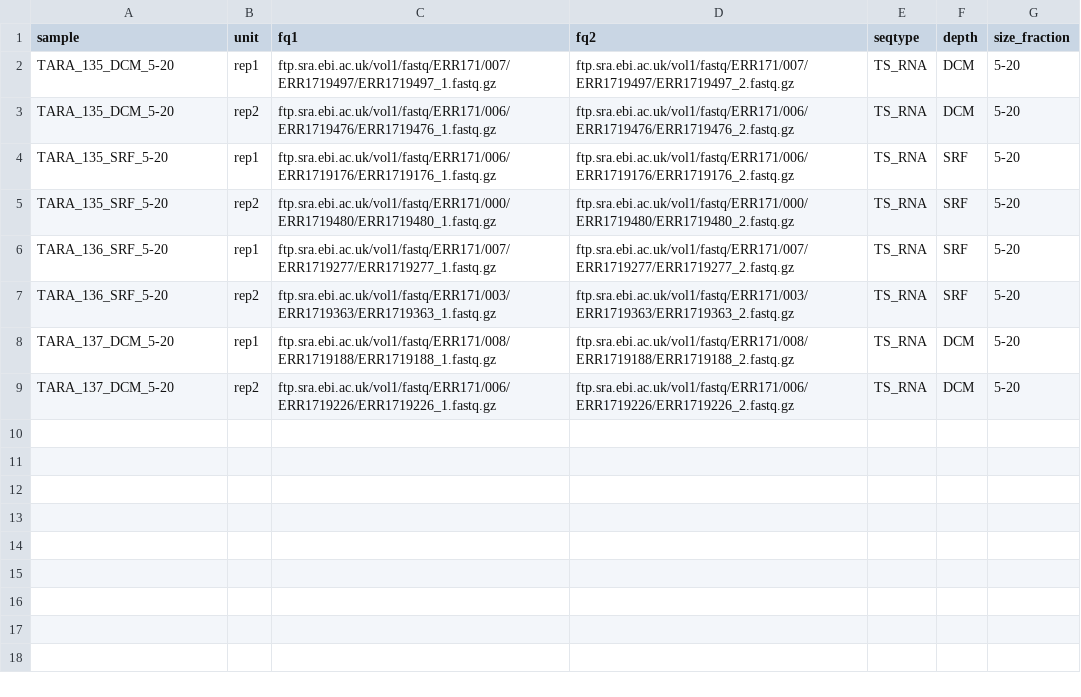
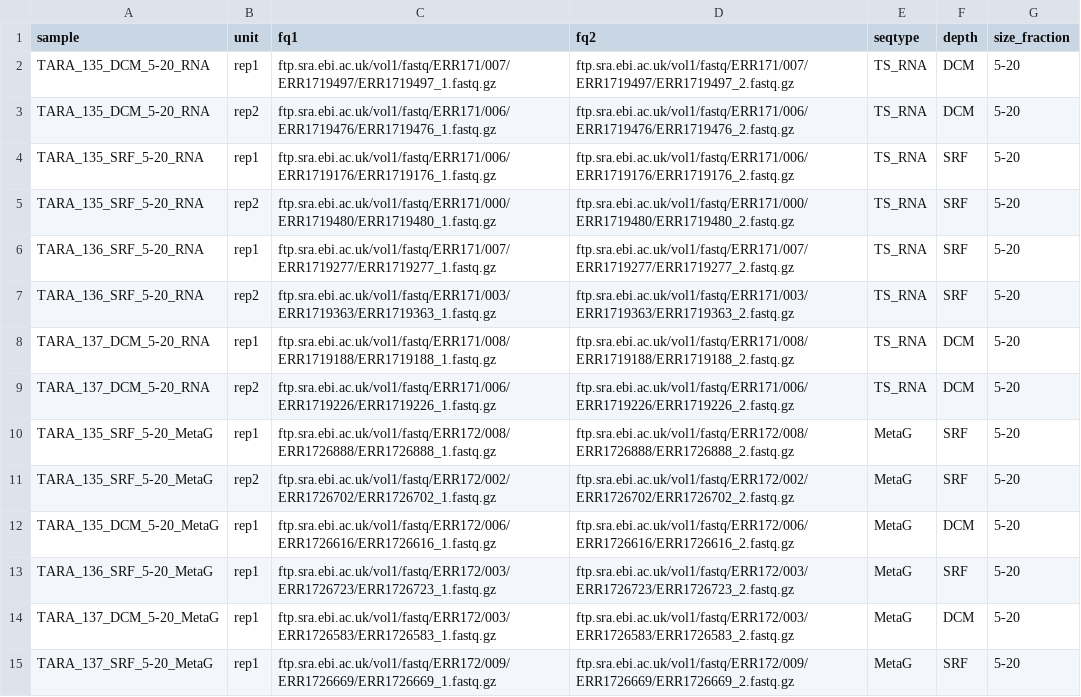
Before and after one commit to ngs-docs/2018-cicese-metatranscriptomics, a TSV file: tara_f5-20_samples.tsv, drawn as a sheet.

Commit message:
upd 5-20 sample info

```diff
--- a/tara_f5-20_samples.tsv
+++ b/tara_f5-20_samples.tsv
@@ -1,9 +1,15 @@
 sample	unit	fq1	fq2	seqtype	depth	size_fraction
-TARA_135_DCM_5-20	rep1	ftp.sra.ebi.ac.uk/vol1/fastq/ERR171/007/ERR1719497/ERR1719497_1.fastq.gz	ftp.sra.ebi.ac.uk/vol1/fastq/ERR171/007/ERR1719497/ERR1719497_2.fastq.gz	TS_RNA	DCM	5-20
-TARA_135_DCM_5-20	rep2	ftp.sra.ebi.ac.uk/vol1/fastq/ERR171/006/ERR1719476/ERR1719476_1.fastq.gz	ftp.sra.ebi.ac.uk/vol1/fastq/ERR171/006/ERR1719476/ERR1719476_2.fastq.gz	TS_RNA	DCM	5-20
-TARA_135_SRF_5-20	rep1	ftp.sra.ebi.ac.uk/vol1/fastq/ERR171/006/ERR1719176/ERR1719176_1.fastq.gz	ftp.sra.ebi.ac.uk/vol1/fastq/ERR171/006/ERR1719176/ERR1719176_2.fastq.gz	TS_RNA	SRF	5-20
-TARA_135_SRF_5-20	rep2	ftp.sra.ebi.ac.uk/vol1/fastq/ERR171/000/ERR1719480/ERR1719480_1.fastq.gz	ftp.sra.ebi.ac.uk/vol1/fastq/ERR171/000/ERR1719480/ERR1719480_2.fastq.gz	TS_RNA	SRF	5-20
-TARA_136_SRF_5-20	rep1	ftp.sra.ebi.ac.uk/vol1/fastq/ERR171/007/ERR1719277/ERR1719277_1.fastq.gz	ftp.sra.ebi.ac.uk/vol1/fastq/ERR171/007/ERR1719277/ERR1719277_2.fastq.gz	TS_RNA	SRF	5-20
-TARA_136_SRF_5-20	rep2	ftp.sra.ebi.ac.uk/vol1/fastq/ERR171/003/ERR1719363/ERR1719363_1.fastq.gz	ftp.sra.ebi.ac.uk/vol1/fastq/ERR171/003/ERR1719363/ERR1719363_2.fastq.gz	TS_RNA	SRF	5-20
-TARA_137_DCM_5-20	rep1	ftp.sra.ebi.ac.uk/vol1/fastq/ERR171/008/ERR1719188/ERR1719188_1.fastq.gz	ftp.sra.ebi.ac.uk/vol1/fastq/ERR171/008/ERR1719188/ERR1719188_2.fastq.gz	TS_RNA	DCM	5-20
-TARA_137_DCM_5-20	rep2	ftp.sra.ebi.ac.uk/vol1/fastq/ERR171/006/ERR1719226/ERR1719226_1.fastq.gz	ftp.sra.ebi.ac.uk/vol1/fastq/ERR171/006/ERR1719226/ERR1719226_2.fastq.gz	TS_RNA	DCM	5-20
+TARA_135_DCM_5-20_RNA	rep1	ftp.sra.ebi.ac.uk/vol1/fastq/ERR171/007/ERR1719497/ERR1719497_1.fastq.gz	ftp.sra.ebi.ac.uk/vol1/fastq/ERR171/007/ERR1719497/ERR1719497_2.fastq.gz	TS_RNA	DCM	5-20
+TARA_135_DCM_5-20_RNA	rep2	ftp.sra.ebi.ac.uk/vol1/fastq/ERR171/006/ERR1719476/ERR1719476_1.fastq.gz	ftp.sra.ebi.ac.uk/vol1/fastq/ERR171/006/ERR1719476/ERR1719476_2.fastq.gz	TS_RNA	DCM	5-20
+TARA_135_SRF_5-20_RNA	rep1	ftp.sra.ebi.ac.uk/vol1/fastq/ERR171/006/ERR1719176/ERR1719176_1.fastq.gz	ftp.sra.ebi.ac.uk/vol1/fastq/ERR171/006/ERR1719176/ERR1719176_2.fastq.gz	TS_RNA	SRF	5-20
+TARA_135_SRF_5-20_RNA	rep2	ftp.sra.ebi.ac.uk/vol1/fastq/ERR171/000/ERR1719480/ERR1719480_1.fastq.gz	ftp.sra.ebi.ac.uk/vol1/fastq/ERR171/000/ERR1719480/ERR1719480_2.fastq.gz	TS_RNA	SRF	5-20
+TARA_136_SRF_5-20_RNA	rep1	ftp.sra.ebi.ac.uk/vol1/fastq/ERR171/007/ERR1719277/ERR1719277_1.fastq.gz	ftp.sra.ebi.ac.uk/vol1/fastq/ERR171/007/ERR1719277/ERR1719277_2.fastq.gz	TS_RNA	SRF	5-20
+TARA_136_SRF_5-20_RNA	rep2	ftp.sra.ebi.ac.uk/vol1/fastq/ERR171/003/ERR1719363/ERR1719363_1.fastq.gz	ftp.sra.ebi.ac.uk/vol1/fastq/ERR171/003/ERR1719363/ERR1719363_2.fastq.gz	TS_RNA	SRF	5-20
+TARA_137_DCM_5-20_RNA	rep1	ftp.sra.ebi.ac.uk/vol1/fastq/ERR171/008/ERR1719188/ERR1719188_1.fastq.gz	ftp.sra.ebi.ac.uk/vol1/fastq/ERR171/008/ERR1719188/ERR1719188_2.fastq.gz	TS_RNA	DCM	5-20
+TARA_137_DCM_5-20_RNA	rep2	ftp.sra.ebi.ac.uk/vol1/fastq/ERR171/006/ERR1719226/ERR1719226_1.fastq.gz	ftp.sra.ebi.ac.uk/vol1/fastq/ERR171/006/ERR1719226/ERR1719226_2.fastq.gz	TS_RNA	DCM	5-20
+TARA_135_SRF_5-20_MetaG	rep1	ftp.sra.ebi.ac.uk/vol1/fastq/ERR172/008/ERR1726888/ERR1726888_1.fastq.gz	ftp.sra.ebi.ac.uk/vol1/fastq/ERR172/008/ERR1726888/ERR1726888_2.fastq.gz	MetaG	SRF	5-20
+TARA_135_SRF_5-20_MetaG	rep2	ftp.sra.ebi.ac.uk/vol1/fastq/ERR172/002/ERR1726702/ERR1726702_1.fastq.gz	ftp.sra.ebi.ac.uk/vol1/fastq/ERR172/002/ERR1726702/ERR1726702_2.fastq.gz	MetaG	SRF	5-20
+TARA_135_DCM_5-20_MetaG	rep1	ftp.sra.ebi.ac.uk/vol1/fastq/ERR172/006/ERR1726616/ERR1726616_1.fastq.gz	ftp.sra.ebi.ac.uk/vol1/fastq/ERR172/006/ERR1726616/ERR1726616_2.fastq.gz	MetaG	DCM	5-20
+TARA_136_SRF_5-20_MetaG	rep1	ftp.sra.ebi.ac.uk/vol1/fastq/ERR172/003/ERR1726723/ERR1726723_1.fastq.gz	ftp.sra.ebi.ac.uk/vol1/fastq/ERR172/003/ERR1726723/ERR1726723_2.fastq.gz	MetaG	SRF	5-20
+TARA_137_DCM_5-20_MetaG	rep1	ftp.sra.ebi.ac.uk/vol1/fastq/ERR172/003/ERR1726583/ERR1726583_1.fastq.gz	ftp.sra.ebi.ac.uk/vol1/fastq/ERR172/003/ERR1726583/ERR1726583_2.fastq.gz	MetaG	DCM	5-20
+TARA_137_SRF_5-20_MetaG	rep1	ftp.sra.ebi.ac.uk/vol1/fastq/ERR172/009/ERR1726669/ERR1726669_1.fastq.gz	ftp.sra.ebi.ac.uk/vol1/fastq/ERR172/009/ERR1726669/ERR1726669_2.fastq.gz	MetaG	SRF	5-20
```
Also changed, not shown: 2 other files.
